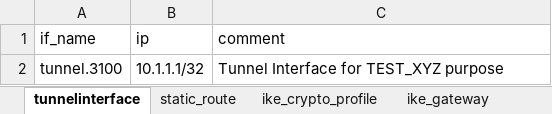
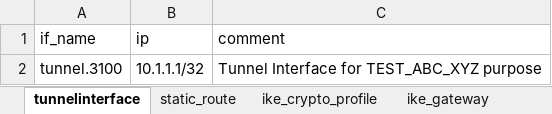
Before and after one commit to sgp3adm/file, an Excel workbook: b2btunnelconfiguration.xlsx, sheet tunnelinterface, drawn as a sheet; values as stored, in another font and other column widths than the file's, no borders; the diff names each change by its address in the sheet, - before the commit and + after, or states it on an @@ line.

Commit message:
fileupdate

```diff
--- a/b2btunnelconfiguration.xlsx (sheet tunnelinterface)
+++ b/b2btunnelconfiguration.xlsx (sheet tunnelinterface)
-C2 (comment): Tunnel Interface for TEST_XYZ purpose
+C2 (comment): Tunnel Interface for TEST_ABC_XYZ purpose
```
